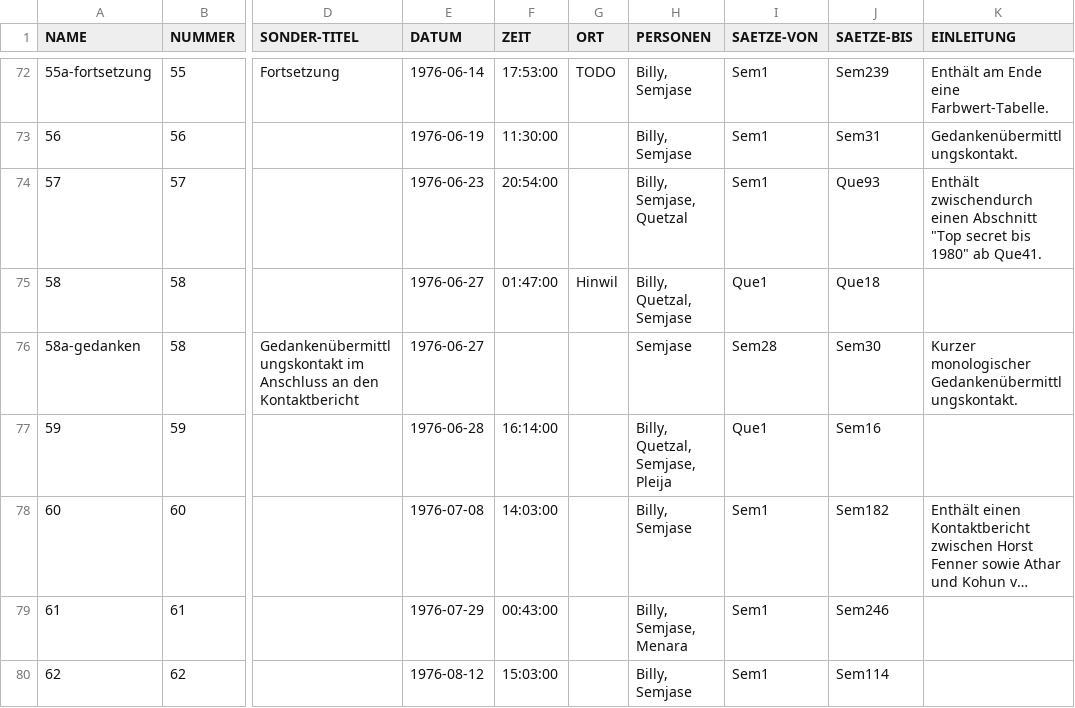
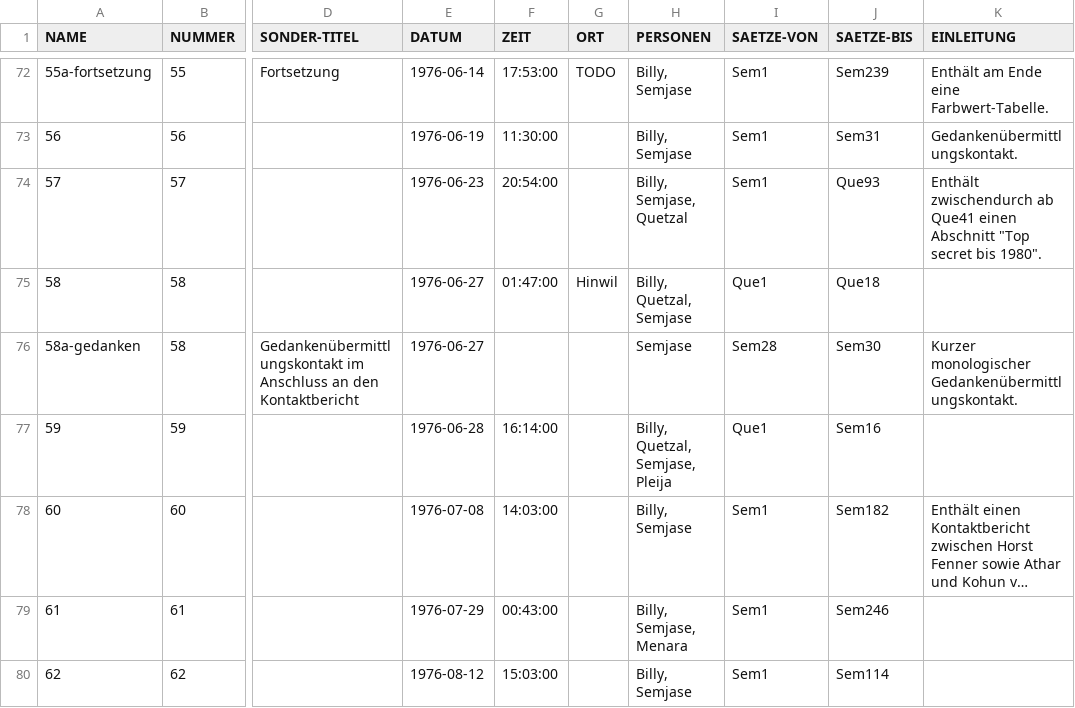
Before and after one commit to ERnsTL/kontaktberichte-register, a CSV file: daten/kb.csv, drawn as a sheet; only a part is shown, gaps mark what is left out; long unchanged cells end in …; the diff names each change by its address in the sheet, - before the commit and + after, or states it on an @@ line.

Commit message:
Korrektur der Anführungszeichen-Darstellung.
daten/kb: Einen Fall mit Anführungszeichen schöner formuliert.
vorlagen/latex1: " mittels csquotes-Erweiterung automatisch in typografische Anführungszeichen umsetzen.
vorlagen/latex1: Silbentrennungen mit " funktionieren nicht mehr, daher umgangen.

```diff
--- a/daten/kb.csv
+++ b/daten/kb.csv
-K74 (EINLEITUNG): Enthält zwischendurch einen Abschnitt "Top secret bis 1980" ab Que41.
+K74 (EINLEITUNG): Enthält zwischendurch ab Que41 einen Abschnitt "Top secret bis 1980".
```
Also changed, not shown: 1 other file.
